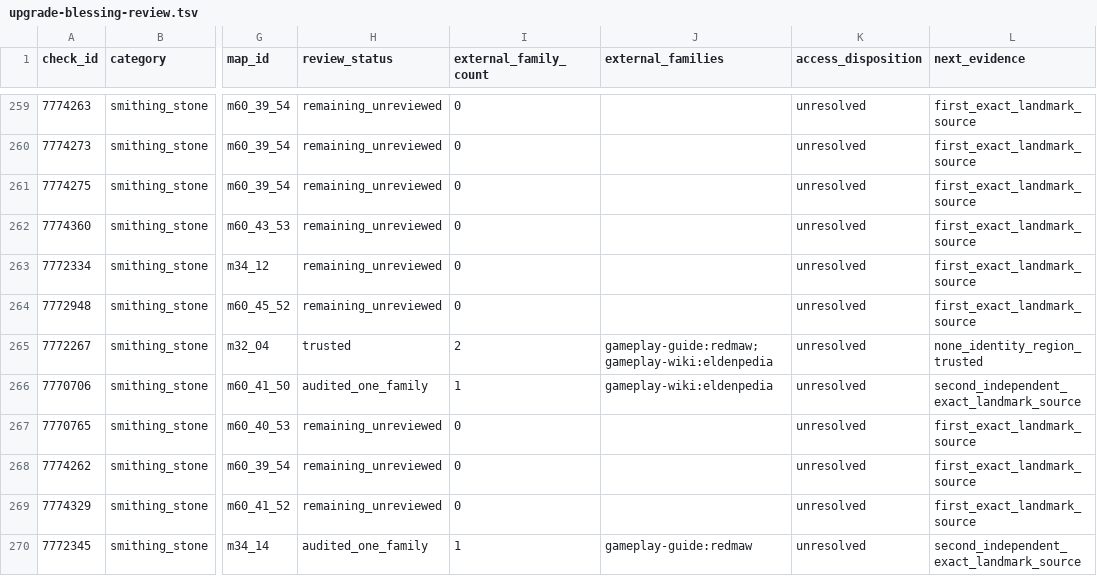
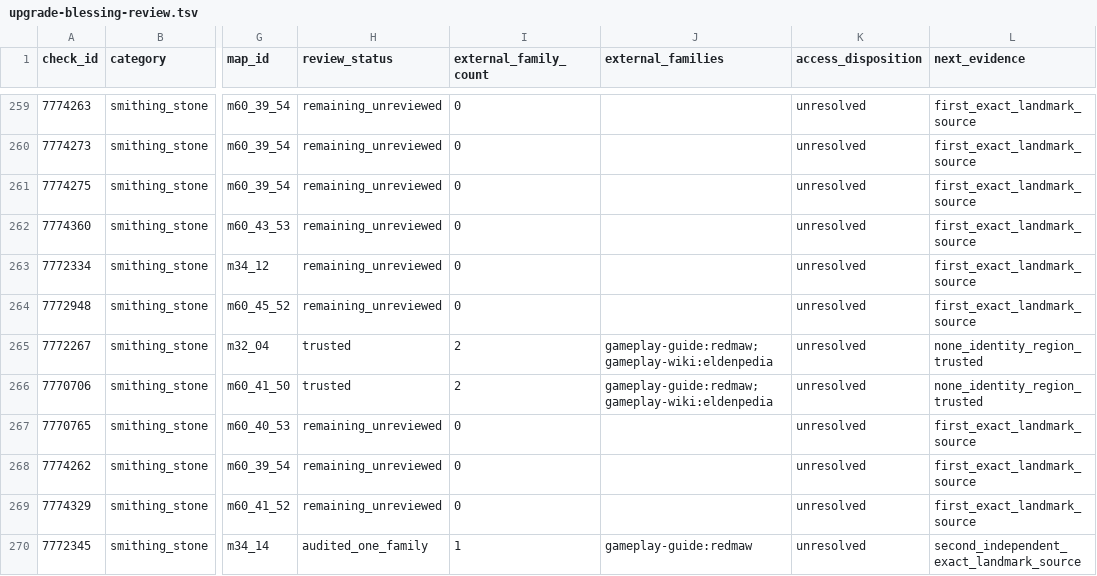
Before and after one commit to 4laric/er-archipelago, a TSV file: greenfield/evidence/wiki-audit/upgrade-blessing-review.tsv, drawn as a sheet; only a part is shown, gaps mark what is left out; the diff names each change by its address in the sheet, - before the commit and + after, or states it on an @@ line.

Commit message:
Add whole-guide review candidates and a player-first review browser

```diff
--- a/greenfield/evidence/wiki-audit/upgrade-blessing-review.tsv
+++ b/greenfield/evidence/wiki-audit/upgrade-blessing-review.tsv
-H266 (review_status): audited_one_family
+H266 (review_status): trusted
-I266 (external_family_count): 1
+I266 (external_family_count): 2
-J266 (external_families): gameplay-wiki:eldenpedia
+J266 (external_families): gameplay-guide:redmaw;gameplay-wiki:eldenpedia
-L266 (next_evidence): second_independent_exact_landmark_source
+L266 (next_evidence): none_identity_region_trusted
```
Also changed, not shown: 26 other files.
